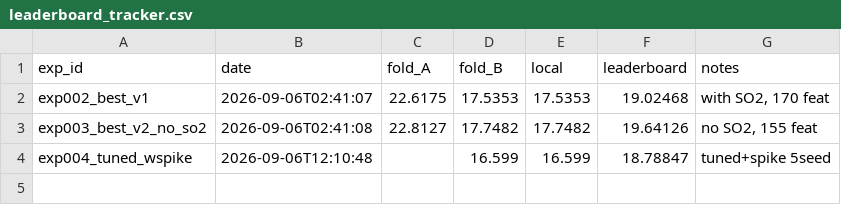
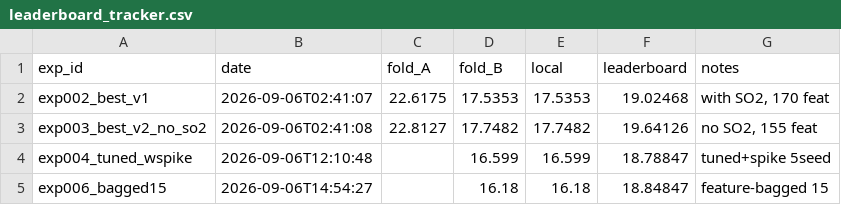
Before and after one commit to sillygoosesausage/stream2, a CSV file: experiments/leaderboard_tracker.csv, drawn as a sheet; the diff names each change by its address in the sheet, - before the commit and + after, or states it on an @@ line.

```diff
--- a/experiments/leaderboard_tracker.csv
+++ b/experiments/leaderboard_tracker.csv
+row 5: exp006_bagged15 | 2026-09-06T14:54:27 |  | 16.18 | 16.18 | 18.84847 | feature-bagged 15
```
Also changed, not shown: experiments/log.csv, 36 other files.
